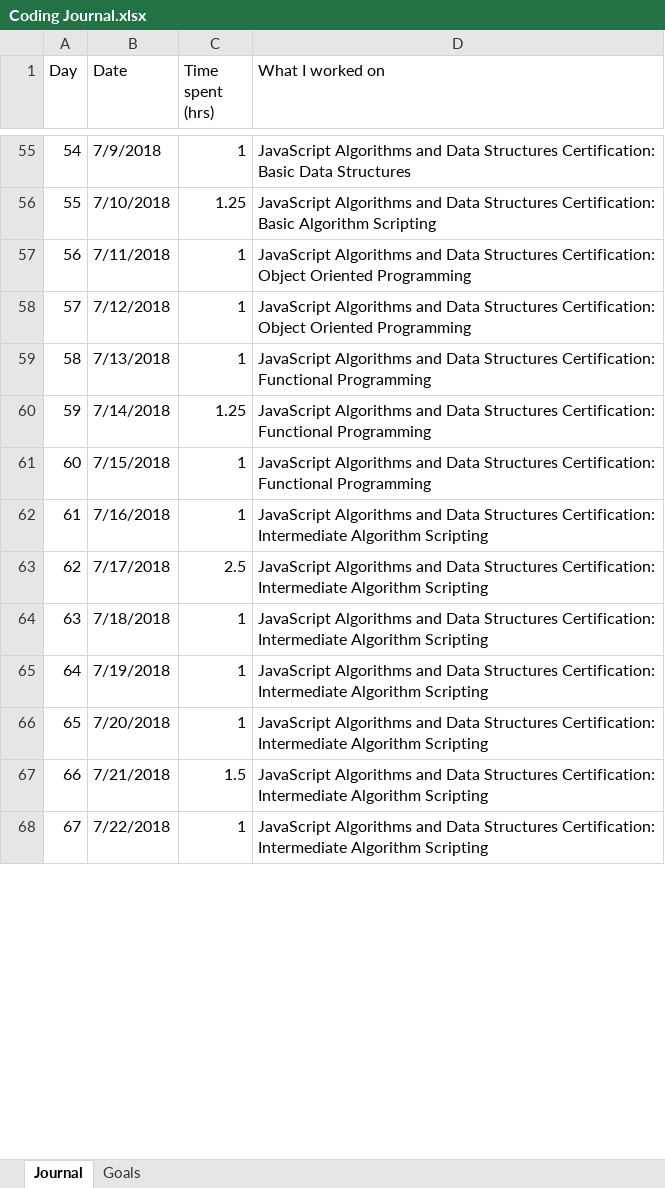
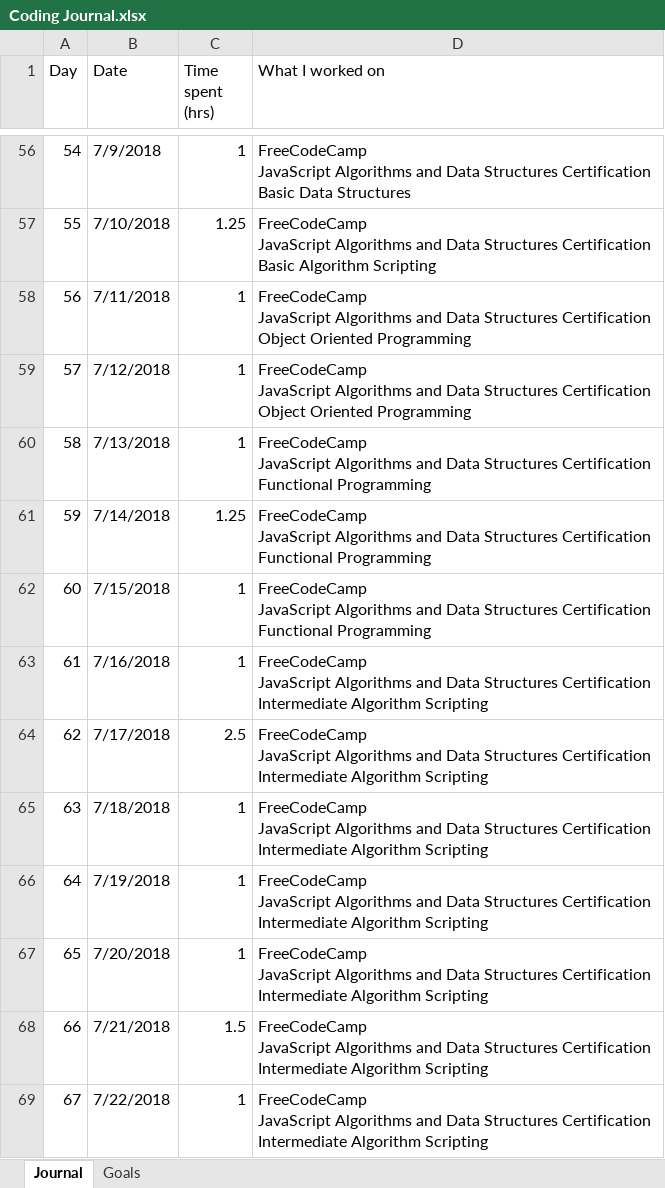
Before and after one commit to stevegustason/code-journal, an Excel workbook: Coding Journal.xlsx, sheet Journal, drawn as a sheet; only a part is shown, gaps mark what is left out; values as stored, in another font and other column widths than the file's, no cell formats; addresses are those after the commit; ↵ is a line break in a cell; the diff covers the shown part only; the diff names each change by its address in the sheet, - before the commit and + after, or states it on an @@ line.

```diff
--- a/Coding Journal.xlsx (sheet Journal)
+++ b/Coding Journal.xlsx (sheet Journal)
-D56 (What I worked on): JavaScript Algorithms and Data Structures Certification: ↵ Basic Data…
+D56 (What I worked on): FreeCodeCamp ↵ JavaScript Algorithms and Data Structures Certification ↵ Basic Data…
-D57 (What I worked on): JavaScript Algorithms and Data Structures Certification: ↵ Basic Algorithm…
+D57 (What I worked on): FreeCodeCamp ↵ JavaScript Algorithms and Data Structures Certification ↵ Basic Algorithm…
-D58:D59 (What I worked on): JavaScript Algorithms and Data Structures Certification: ↵ Object Oriented…
+D58:D59 (What I worked on): FreeCodeCamp ↵ JavaScript Algorithms and Data Structures Certification ↵ Object Oriented…
-D60:D62 (What I worked on): JavaScript Algorithms and Data Structures Certification: ↵ Functional Programming
+D60:D62 (What I worked on): FreeCodeCamp ↵ JavaScript Algorithms and Data Structures Certification ↵ Functional Programming
-D63:D69 (What I worked on): JavaScript Algorithms and Data Structures Certification: ↵ Intermediate Algorithm…
+D63:D69 (What I worked on): FreeCodeCamp ↵ JavaScript Algorithms and Data Structures Certification ↵ Intermediate Algorithm…
```
Also changed, not shown: 1 added row and 100 edited cells elsewhere in this sheet, cell formats.
